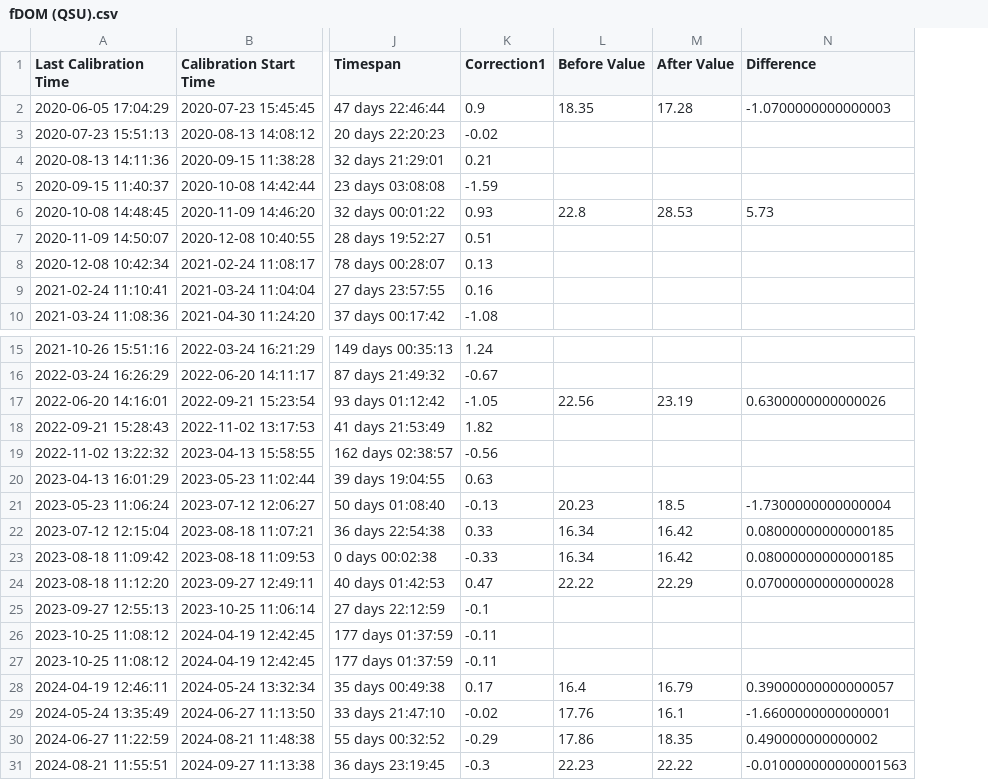
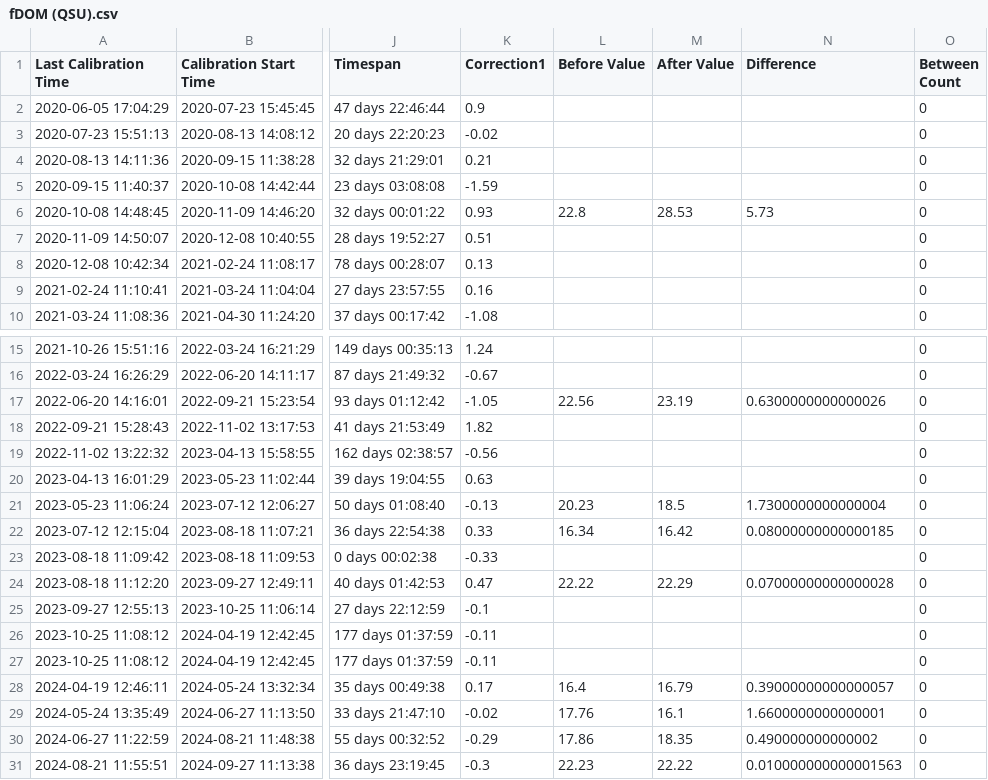
Before and after one commit to russellprimeau/WQRegressors, a CSV file: data/output/calibration/corrections/fDOM (QSU).csv, drawn as a sheet; only a part is shown, gaps mark what is left out; the diff names each change by its address in the sheet, - before the commit and + after, or states it on an @@ line.

```diff
--- a/data/output/calibration/corrections/fDOM (QSU).csv
+++ b/data/output/calibration/corrections/fDOM (QSU).csv
+column O (Between Count), rows 2-10: all 0; rows 15-31: all 0
-L2 (Before Value): 18.35
+L2 (Before Value): (empty)
-M2 (After Value): 17.28
+M2 (After Value): (empty)
-N2 (Difference): -1.0700000000000003
+N2 (Difference): (empty)
-N21 (Difference): -1.7300000000000004
+N21 (Difference): 1.7300000000000004
-L23 (Before Value): 16.34
+L23 (Before Value): (empty)
-M23 (After Value): 16.42
+M23 (After Value): (empty)
-N23 (Difference): 0.08000000000000185
+N23 (Difference): (empty)
-N29 (Difference): -1.6600000000000001
+N29 (Difference): 1.6600000000000001
-N31 (Difference): -0.010000000000001563
+N31 (Difference): 0.010000000000001563
```
Also changed, not shown: data/output/calibration/corrections/DO (% Sat).csv, data/output/calibration/corrections/Sp Cond (microS_cm).csv, 6 other files.
